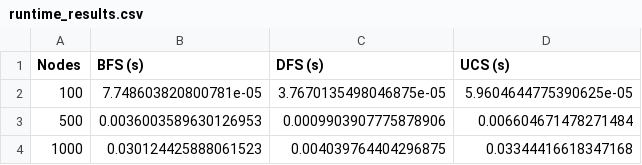
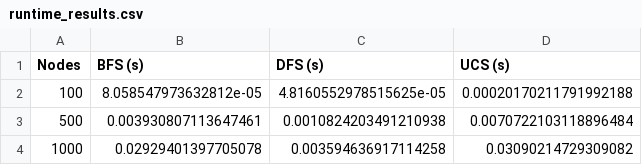
Before and after one commit to armandwipangestu/uninformed-search-comparison, a CSV file: results/runtime_results.csv, drawn as a sheet.

```diff
--- a/results/runtime_results.csv
+++ b/results/runtime_results.csv
@@ -1,4 +1,4 @@
 Nodes,BFS (s),DFS (s),UCS (s)
-100,7.748603820800781e-05,3.7670135498046875e-05,5.9604644775390625e-05
-500,0.0036003589630126953,0.0009903907775878906,0.006604671478271484
-1000,0.030124425888061523,0.004039764404296875,0.03344416618347168
+100,8.058547973632812e-05,4.8160552978515625e-05,0.00020170211791992188
+500,0.003930807113647461,0.0010824203491210938,0.0070722103118896484
+1000,0.02929401397705078,0.003594636917114258,0.03090214729309082
```
Also changed, not shown: 1 other file.
